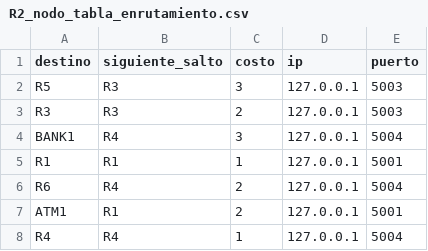
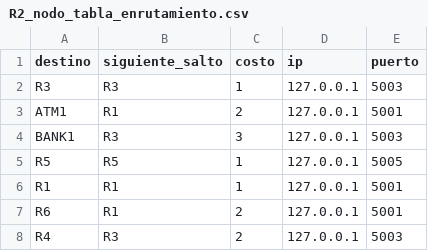
Before and after one commit to Javier-Espana/Lab3-REDES, a CSV file: output/R2_nodo_tabla_enrutamiento.csv, drawn as a sheet.

```diff
--- a/output/R2_nodo_tabla_enrutamiento.csv
+++ b/output/R2_nodo_tabla_enrutamiento.csv
@@ -1,8 +1,8 @@
 destino,siguiente_salto,costo,ip,puerto
-R5,R3,3,127.0.0.1,5003
-R3,R3,2,127.0.0.1,5003
-BANK1,R4,3,127.0.0.1,5004
+R3,R3,1,127.0.0.1,5003
+ATM1,R1,2,127.0.0.1,5001
+BANK1,R3,3,127.0.0.1,5003
+R5,R5,1,127.0.0.1,5005
 R1,R1,1,127.0.0.1,5001
-R6,R4,2,127.0.0.1,5004
-ATM1,R1,2,127.0.0.1,5001
-R4,R4,1,127.0.0.1,5004
+R6,R1,2,127.0.0.1,5001
+R4,R3,2,127.0.0.1,5003
```
Also changed, not shown: output/R1_nodo_tabla_enrutamiento.csv, output/R4_nodo_tabla_enrutamiento.csv, 6 other files.
